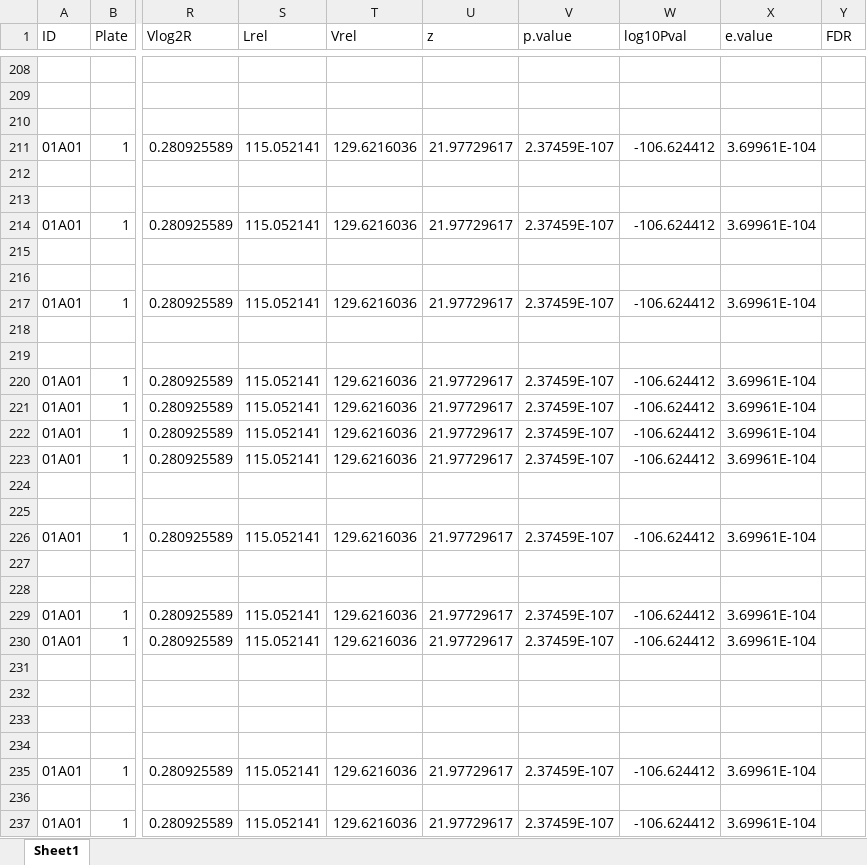
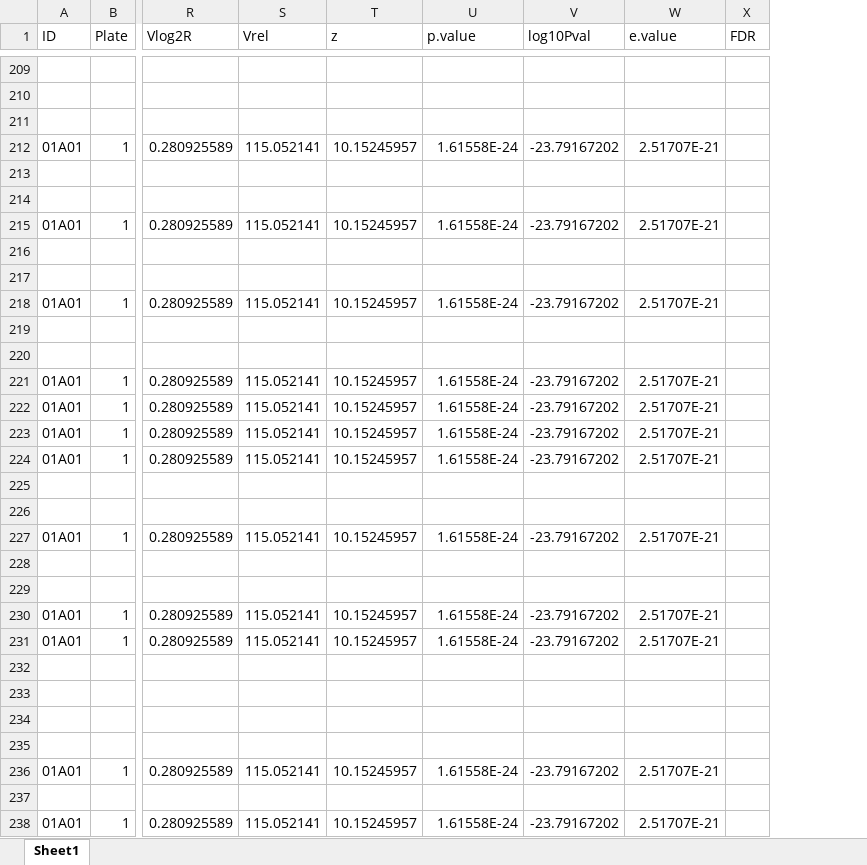
Before and after one commit to jvanheld/touret_sars-cov-2_inhibitors, an Excel workbook: results/result_table_arbidol-hits.xlsx, sheet Sheet1, drawn as a sheet; only a part is shown, gaps mark what is left out; values as stored, in another font and other column widths than the file's, no borders; removed rows and columns are numbered as before the commit, all else as after; the diff covers the shown part only; the diff names each change by its address in the sheet, - before the commit and + after, or states it on an @@ line.

```diff
--- a/results/result_table_arbidol-hits.xlsx (sheet Sheet1)
+++ b/results/result_table_arbidol-hits.xlsx (sheet Sheet1)
-column T (Vrel), rows 211-237: 129.6216036 |  |  | 129.6216036 |  |  | 129.6216036 |  |  | 129.6216036 | 129.6216036 | 129.6216036 | 129.6216036 |  |  | 129.6216036 |  |  | 129.6216036 | 129.6216036 |  |  |  |  | 129.6216036 |  | 129.6216036
-S1: Lrel
+S1: Vrel
-T212 (z): 21.97729617
+T212 (z): 10.15245957
-U212 (p.value): 2.37459E-107
+U212 (p.value): 1.61558E-24
-V212 (log10Pval): -106.624412
+V212 (log10Pval): -23.79167202
-W212 (e.value): 3.69961E-104
+W212 (e.value): 2.51707E-21
-T215 (z): 21.97729617
+T215 (z): 10.15245957
-U215 (p.value): 2.37459E-107
+U215 (p.value): 1.61558E-24
-V215 (log10Pval): -106.624412
+V215 (log10Pval): -23.79167202
-W215 (e.value): 3.69961E-104
+W215 (e.value): 2.51707E-21
-T218 (z): 21.97729617
+T218 (z): 10.15245957
-U218 (p.value): 2.37459E-107
+U218 (p.value): 1.61558E-24
-V218 (log10Pval): -106.624412
+V218 (log10Pval): -23.79167202
-W218 (e.value): 3.69961E-104
+W218 (e.value): 2.51707E-21
-T221:T224 (z): 21.97729617
+T221:T224 (z): 10.15245957
-U221:U224 (p.value): 2.37459E-107
+U221:U224 (p.value): 1.61558E-24
-V221:V224 (log10Pval): -106.624412
+V221:V224 (log10Pval): -23.79167202
-W221:W224 (e.value): 3.69961E-104
+W221:W224 (e.value): 2.51707E-21
-T227 (z): 21.97729617
+T227 (z): 10.15245957
-U227 (p.value): 2.37459E-107
+U227 (p.value): 1.61558E-24
-V227 (log10Pval): -106.624412
+V227 (log10Pval): -23.79167202
-W227 (e.value): 3.69961E-104
+W227 (e.value): 2.51707E-21
-T230:T231 (z): 21.97729617
+T230:T231 (z): 10.15245957
-U230:U231 (p.value): 2.37459E-107
+U230:U231 (p.value): 1.61558E-24
-V230:V231 (log10Pval): -106.624412
+V230:V231 (log10Pval): -23.79167202
-W230:W231 (e.value): 3.69961E-104
+W230:W231 (e.value): 2.51707E-21
-T236 (z): 21.97729617
+T236 (z): 10.15245957
-U236 (p.value): 2.37459E-107
+U236 (p.value): 1.61558E-24
-V236 (log10Pval): -106.624412
+V236 (log10Pval): -23.79167202
-W236 (e.value): 3.69961E-104
+W236 (e.value): 2.51707E-21
-T238 (z): 21.97729617
+T238 (z): 10.15245957
-U238 (p.value): 2.37459E-107
+U238 (p.value): 1.61558E-24
-V238 (log10Pval): -106.624412
+V238 (log10Pval): -23.79167202
-W238 (e.value): 3.69961E-104
+W238 (e.value): 2.51707E-21
```
Also changed, not shown: 2 added rows and 388 edited cells elsewhere in this sheet, results/result_table_FDR-hits.xlsx, results/result_table_HiConfidence-hits.xlsx, 20 other files.
